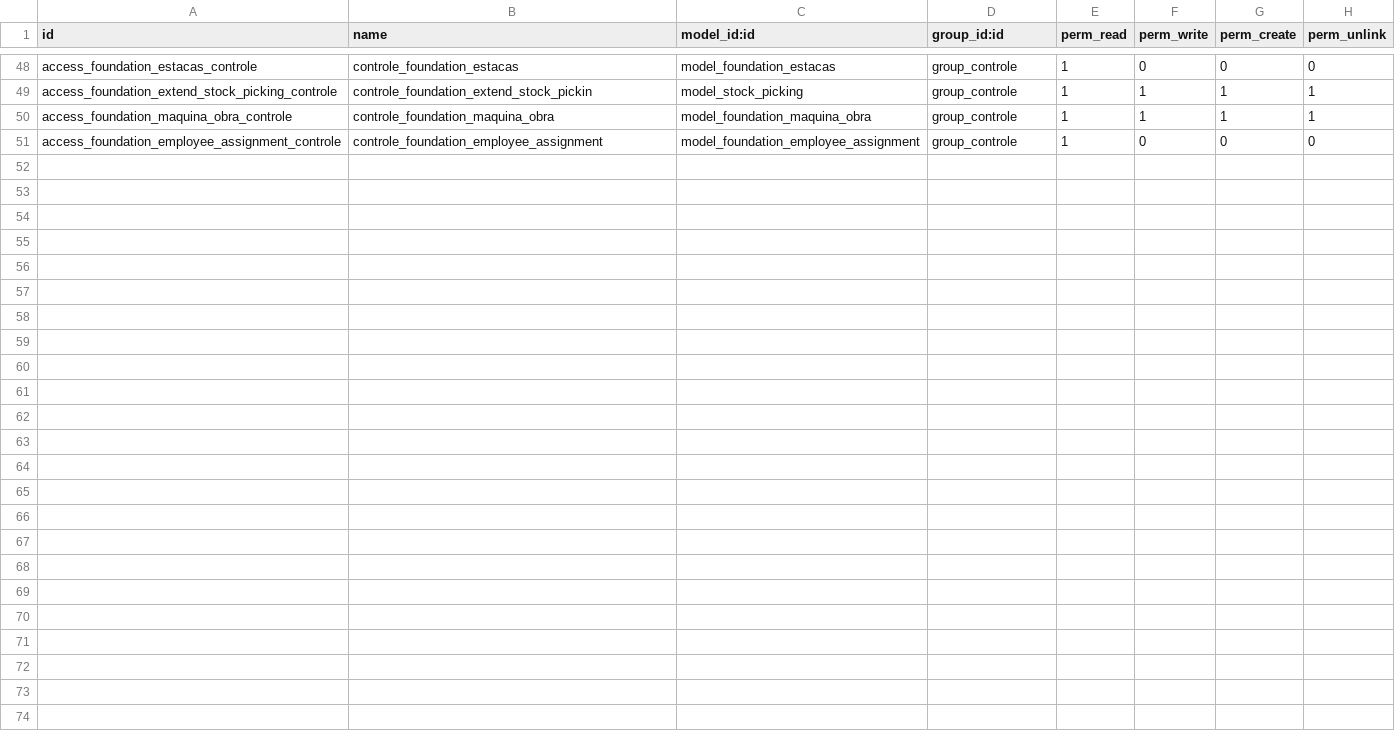
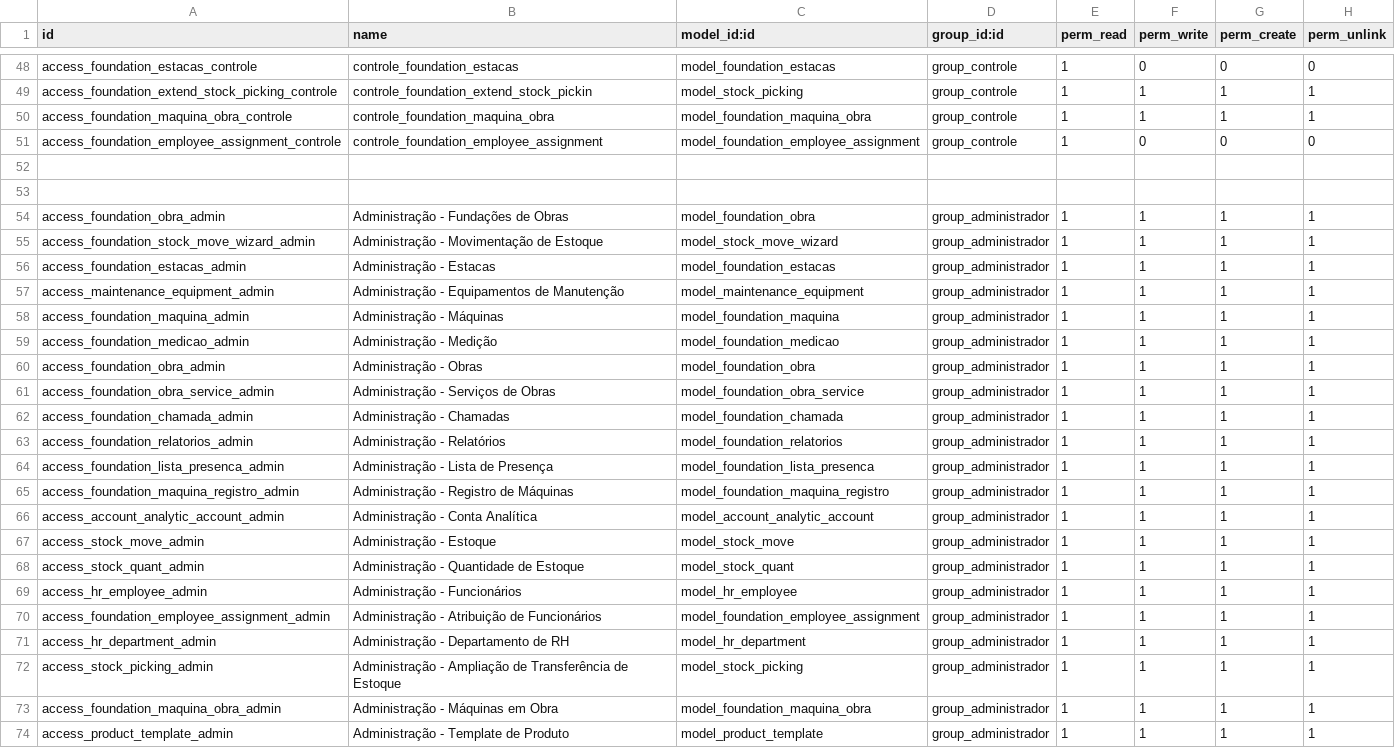
Before and after one commit to brainess-company/foundation_management, a CSV file: security/ir.model.access.csv, drawn as a sheet; only a part is shown, gaps mark what is left out; the diff names each change by its address in the sheet, - before the commit and + after, or states it on an @@ line.

Commit message:
criei um novo grupo, administrativo que tem todas as permissões de todos os modelos que eu tenho no modulo, com essas permissões, n deve ter interferencia em nenhuma operação

```diff
--- a/security/ir.model.access.csv
+++ b/security/ir.model.access.csv
+row 52: (empty)
+row 53: (empty)
+row 54: access_foundation_obra_admin | Administração - Fundações de Obras | model_foundation_obra | group_administrador | 1 | 1 | 1 | 1
+row 55: access_foundation_stock_move_wizard_admin | Administração - Movimentação de Estoque | model_stock_move_wizard | group_administrador | 1 | 1 | 1 | 1
+row 56: access_foundation_estacas_admin | Administração - Estacas | model_foundation_estacas | group_administrador | 1 | 1 | 1 | 1
+row 57: access_maintenance_equipment_admin | Administração - Equipamentos de Manutenção | model_maintenance_equipment | group_administrador | 1 | 1 | 1 | 1
+row 58: access_foundation_maquina_admin | Administração - Máquinas | model_foundation_maquina | group_administrador | 1 | 1 | 1 | 1
+row 59: access_foundation_medicao_admin | Administração - Medição | model_foundation_medicao | group_administrador | 1 | 1 | 1 | 1
+row 60: access_foundation_obra_admin | Administração - Obras | model_foundation_obra | group_administrador | 1 | 1 | 1 | 1
+row 61: access_foundation_obra_service_admin | Administração - Serviços de Obras | model_foundation_obra_service | group_administrador | 1 | 1 | 1 | 1
+row 62: access_foundation_chamada_admin | Administração - Chamadas | model_foundation_chamada | group_administrador | 1 | 1 | 1 | 1
+row 63: access_foundation_relatorios_admin | Administração - Relatórios | model_foundation_relatorios | group_administrador | 1 | 1 | 1 | 1
+row 64: access_foundation_lista_presenca_admin | Administração - Lista de Presença | model_foundation_lista_presenca | group_administrador | 1 | 1 | 1 | 1
+row 65: access_foundation_maquina_registro_admin | Administração - Registro de Máquinas | model_foundation_maquina_registro | group_administrador | 1 | 1 | 1 | 1
+row 66: access_account_analytic_account_admin | Administração - Conta Analítica | model_account_analytic_account | group_administrador | 1 | 1 | 1 | 1
+row 67: access_stock_move_admin | Administração - Estoque | model_stock_move | group_administrador | 1 | 1 | 1 | 1
+row 68: access_stock_quant_admin | Administração - Quantidade de Estoque | model_stock_quant | group_administrador | 1 | 1 | 1 | 1
+row 69: access_hr_employee_admin | Administração - Funcionários | model_hr_employee | group_administrador | 1 | 1 | 1 | 1
+row 70: access_foundation_employee_assignment_admin | Administração - Atribuição de Funcionários | model_foundation_employee_assignment | group_administrador | 1 | 1 | 1 | 1
+row 71: access_hr_department_admin | Administração - Departamento de RH | model_hr_department | group_administrador | 1 | 1 | 1 | 1
+row 72: access_stock_picking_admin | Administração - Ampliação de Transferência de Estoque | model_stock_picking | group_administrador | 1 | 1 | 1 | 1
+row 73: access_foundation_maquina_obra_admin | Administração - Máquinas em Obra | model_foundation_maquina_obra | group_administrador | 1 | 1 | 1 | 1
+row 74: access_product_template_admin | Administração - Template de Produto | model_product_template | group_administrador | 1 | 1 | 1 | 1
```
Also changed, not shown: 1 other file.
